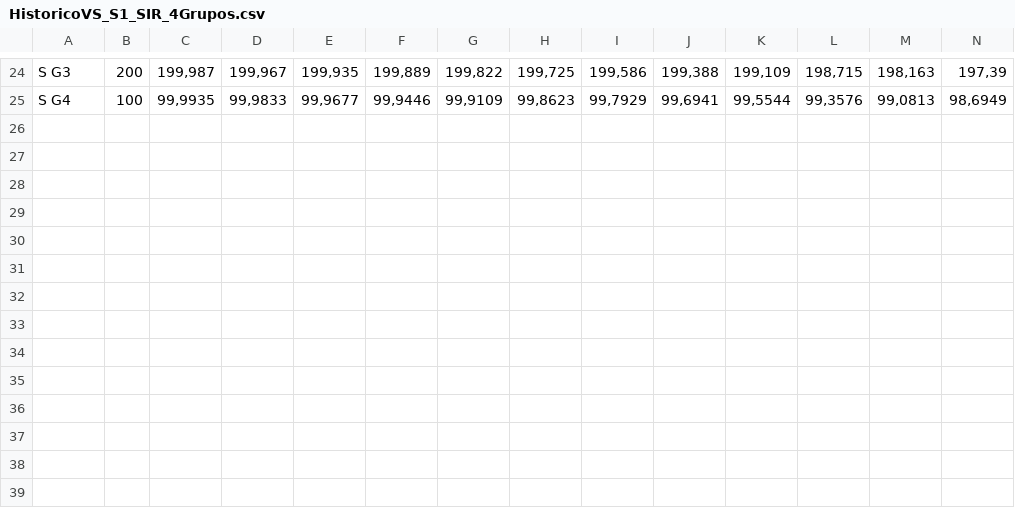
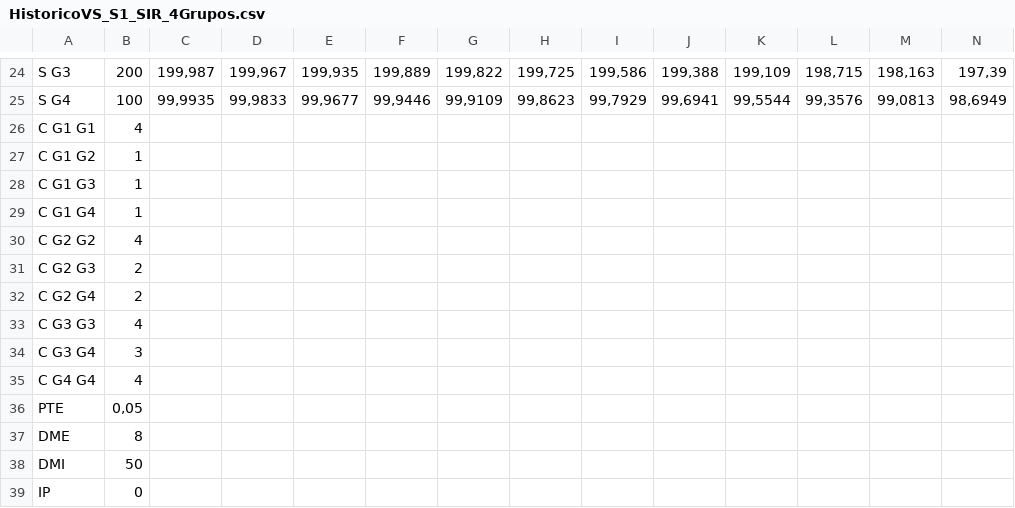
Before and after one commit to Silveriomrs/PFGPandemy, a CSV file: src/modelo/Datos/HistoricoVS_S1_SIR_4Grupos.csv, drawn as a sheet; only a part is shown, gaps mark what is left out; rows hold the shown columns only; the diff names each change by its address in the sheet, - before the commit and + after, or states it on an @@ line.

Commit message:
Parser Historico casi acabado
+Genera todos los modulos, includo Historico
-Falta que su cabecera tenga fechas.
-Falta en parser añadir al HST las series CK cuando P
-Falta en parser añadir las dos funcionx XenY

++Trabajando en el player con el DATE y PLAY para la nueva orientación
de datos.

```diff
--- a/src/modelo/Datos/HistoricoVS_S1_SIR_4Grupos.csv
+++ b/src/modelo/Datos/HistoricoVS_S1_SIR_4Grupos.csv
+row 26: C G1 G1 | 4
+row 27: C G1 G2 | 1
+row 28: C G1 G3 | 1
+row 29: C G1 G4 | 1
+row 30: C G2 G2 | 4
+row 31: C G2 G3 | 2
+row 32: C G2 G4 | 2
+row 33: C G3 G3 | 4
+row 34: C G3 G4 | 3
+row 35: C G4 G4 | 4
+row 36: PTE | 0,05
+row 37: DME | 8
+row 38: DMI | 50
+row 39: IP | 0
```
Also changed, not shown: 11 other files.
